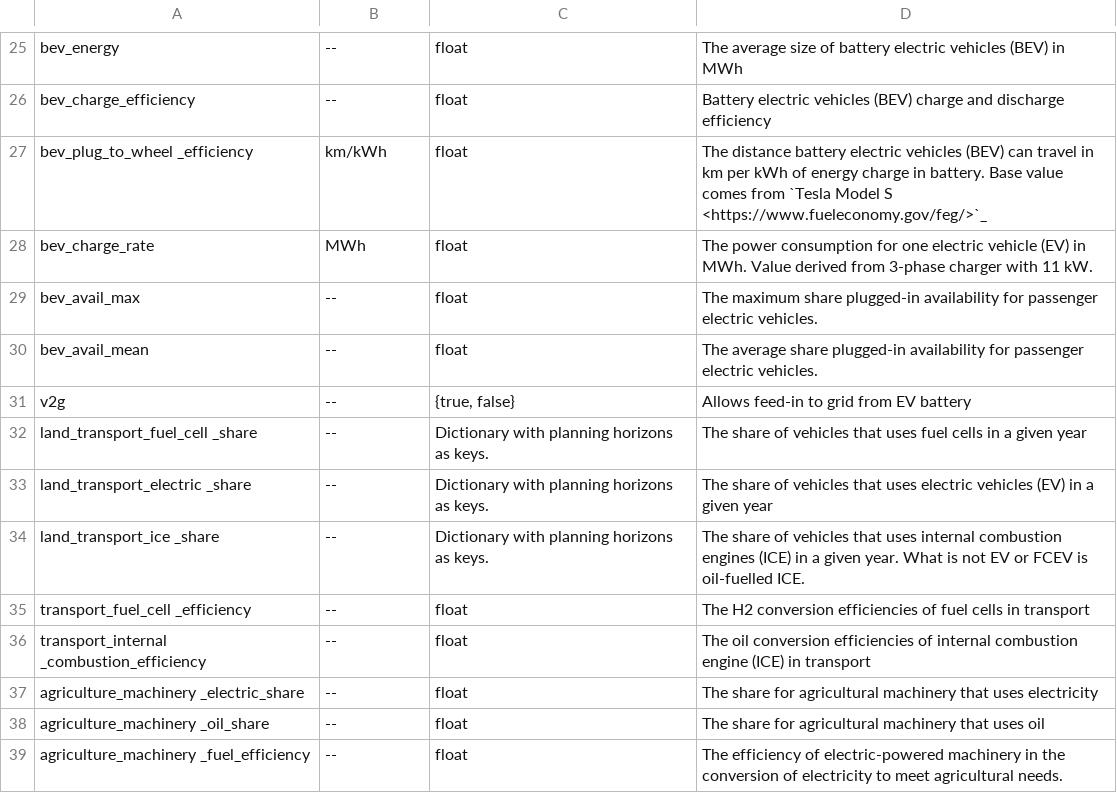
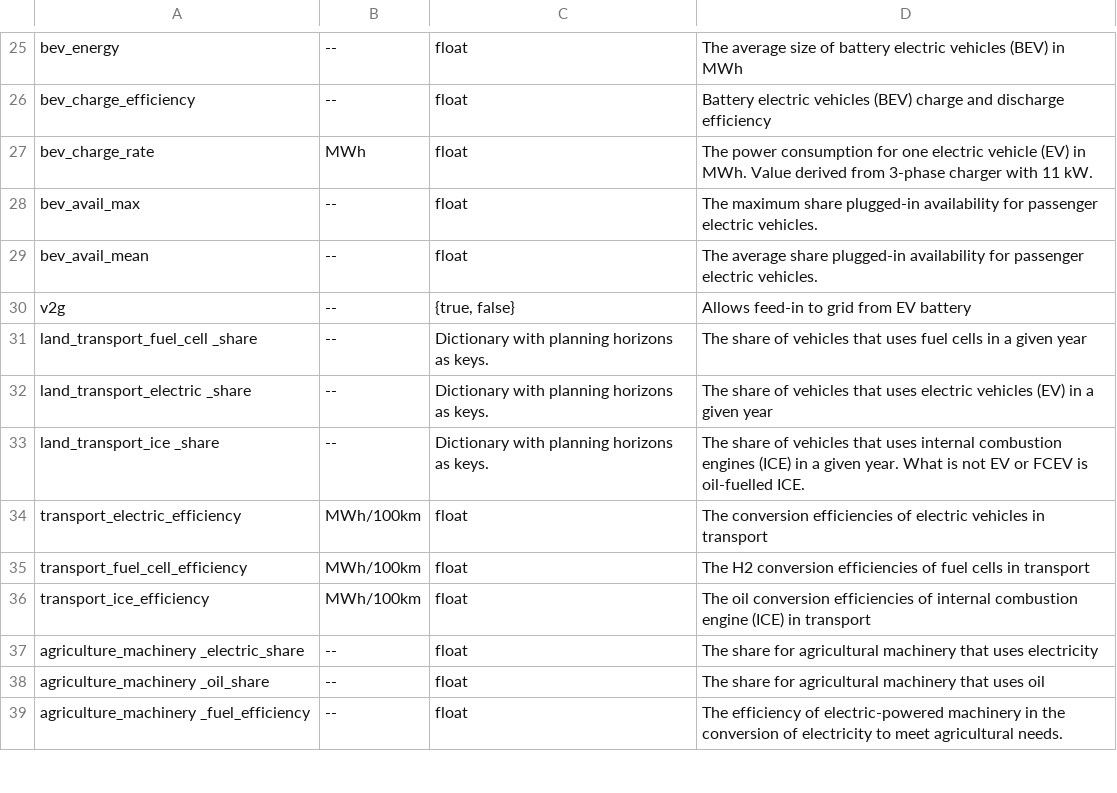
Before and after one commit to Luca2299/pypsa-eur, a CSV file: doc/configtables/sector.csv, drawn as a sheet; only a part is shown, gaps mark what is left out.

```diff
--- a/doc/configtables/sector.csv
+++ b/doc/configtables/sector.csv
@@ -26,3 +26,2 @@ bev_energy,--,float,The average size of battery electric vehicles (BEV) in MWh
 bev_charge_efficiency,--,float,Battery electric vehicles (BEV) charge and discharge efficiency
-bev_plug_to_wheel _efficiency,km/kWh,float,The distance battery electric vehicles (BEV) can travel in km per kWh of energy charge in battery.  Base value comes from `Tesla Model S <https://www.fueleconomy.gov/feg/>`_
 bev_charge_rate,MWh,float,The power consumption for one electric vehicle (EV) in MWh. Value derived from 3-phase charger with 11 kW.
@@ -34,4 +33,5 @@ land_transport_electric _share,--,Dictionary with planning horizons as keys.,The
 land_transport_ice _share,--,Dictionary with planning horizons as keys.,The share of vehicles that uses internal combustion engines (ICE) in a given year. What is not EV or FCEV is oil-fuelled ICE.
-transport_fuel_cell _efficiency,--,float,The H2 conversion efficiencies of fuel cells in transport
-transport_internal _combustion_efficiency,--,float,The oil conversion efficiencies of internal combustion engine (ICE) in transport
+transport_electric_efficiency,MWh/100km,float,The conversion efficiencies of electric vehicles in transport
+transport_fuel_cell_efficiency,MWh/100km,float,The H2 conversion efficiencies of fuel cells in transport
+transport_ice_efficiency,MWh/100km,float,The oil conversion efficiencies of internal combustion engine (ICE) in transport
 agriculture_machinery _electric_share,--,float,The share for agricultural machinery that uses electricity
```
Also changed, not shown: 3 other files.
